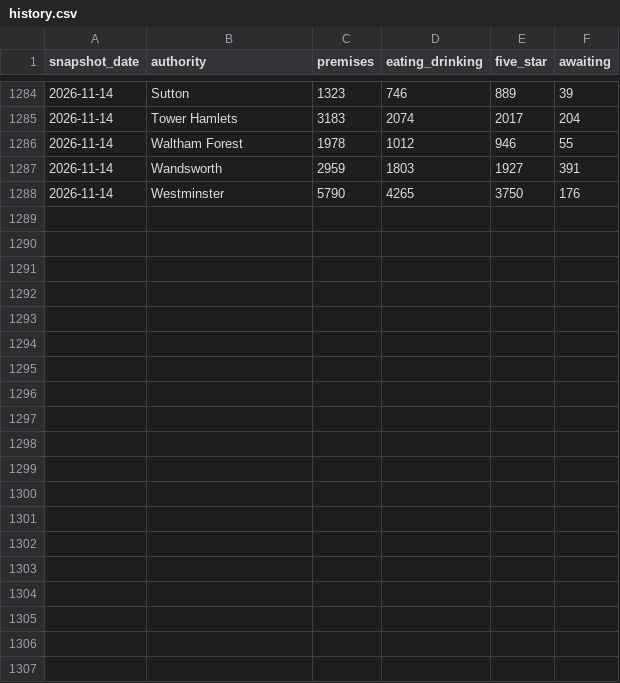
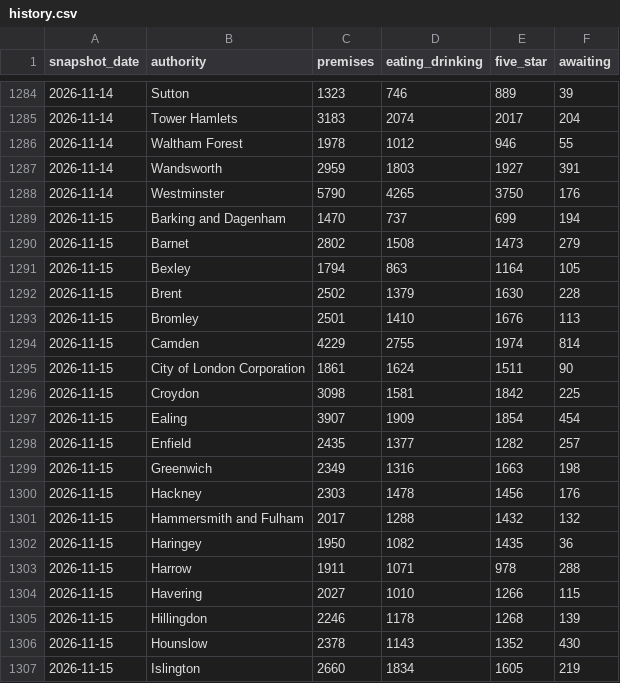
Before and after one commit to cloudcruncher/london-pulse, a CSV file: data/history.csv, drawn as a sheet; only a part is shown, gaps mark what is left out; the diff covers the shown part only.

```diff
--- a/data/history.csv
+++ b/data/history.csv
@@ -1288 +1288,20 @@ snapshot_date,authority,premises,eating_drinking,five_star,awaiting
 2026-11-14,Westminster,5790,4265,3750,176
+2026-11-15,Barking and Dagenham,1470,737,699,194
+2026-11-15,Barnet,2802,1508,1473,279
+2026-11-15,Bexley,1794,863,1164,105
+2026-11-15,Brent,2502,1379,1630,228
+2026-11-15,Bromley,2501,1410,1676,113
+2026-11-15,Camden,4229,2755,1974,814
+2026-11-15,City of London Corporation,1861,1624,1511,90
+2026-11-15,Croydon,3098,1581,1842,225
+2026-11-15,Ealing,3907,1909,1854,454
+2026-11-15,Enfield,2435,1377,1282,257
+2026-11-15,Greenwich,2349,1316,1663,198
+2026-11-15,Hackney,2303,1478,1456,176
+2026-11-15,Hammersmith and Fulham,2017,1288,1432,132
+2026-11-15,Haringey,1950,1082,1435,36
+2026-11-15,Harrow,1911,1071,978,288
+2026-11-15,Havering,2027,1010,1266,115
+2026-11-15,Hillingdon,2246,1178,1268,139
+2026-11-15,Hounslow,2378,1143,1352,430
+2026-11-15,Islington,2660,1834,1605,219
```
Also changed, not shown: 14 added rows elsewhere in this file, 10 other files.
